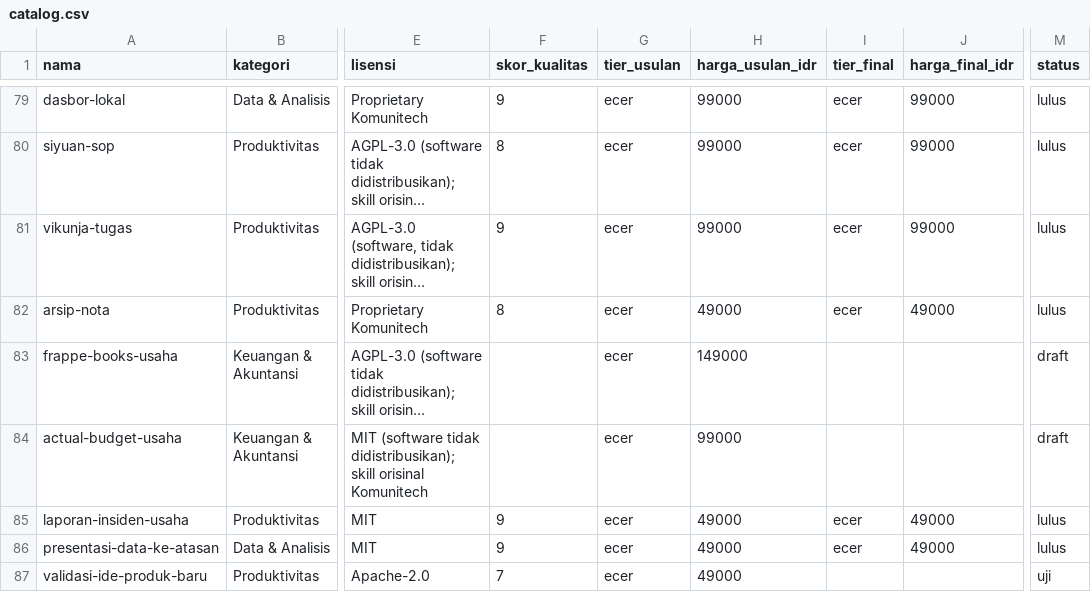
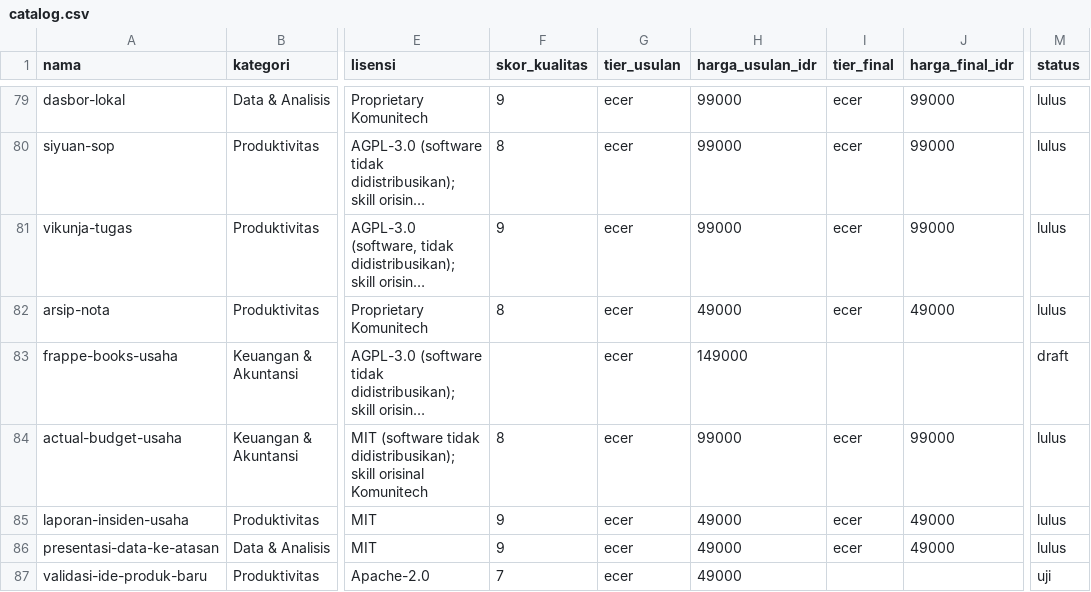
Before and after one commit to Komunitech-Skills/Skills-Product-by-Claude-Code, a CSV file: catalog.csv, drawn as a sheet; only a part is shown, gaps mark what is left out; long unchanged cells end in …; the diff names each change by its address in the sheet, - before the commit and + after, or states it on an @@ line.

```diff
--- a/catalog.csv
+++ b/catalog.csv
-F84 (skor_kualitas): (empty)
+F84 (skor_kualitas): 8
-I84 (tier_final): (empty)
+I84 (tier_final): ecer
-J84 (harga_final_idr): (empty)
+J84 (harga_final_idr): 99000
-M84 (status): draft
+M84 (status): lulus
```
Also changed, not shown: 1 other file.
